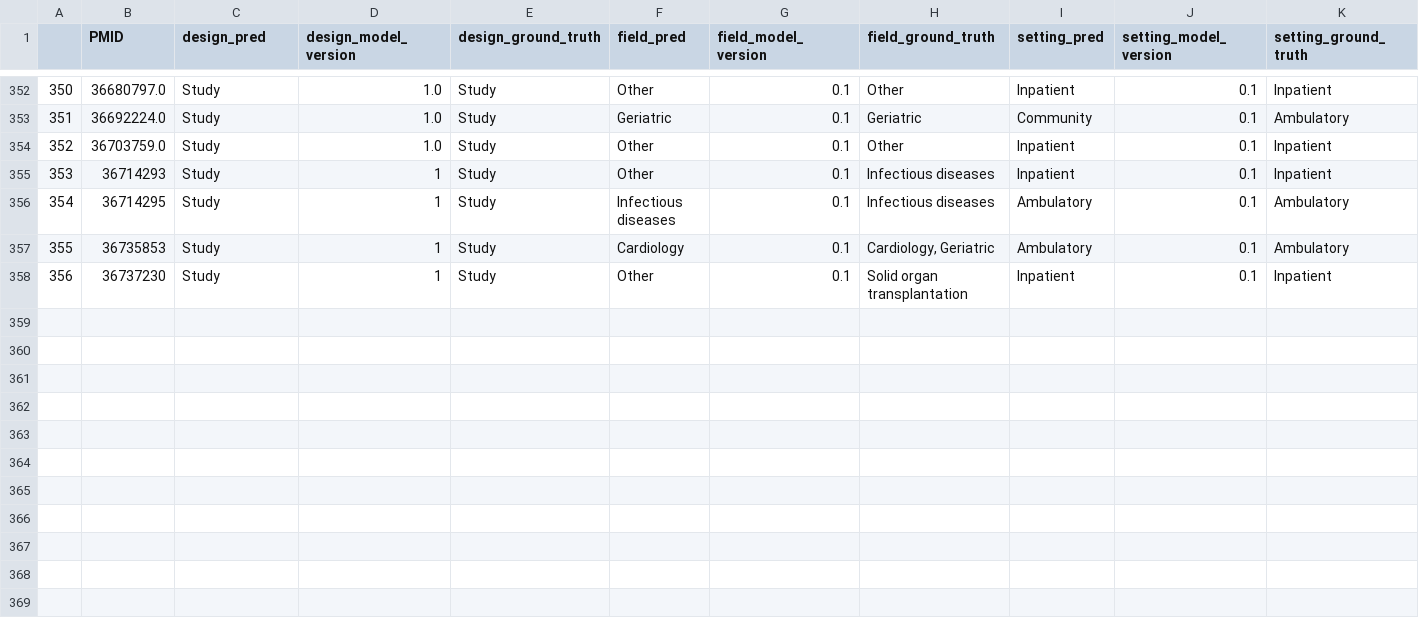
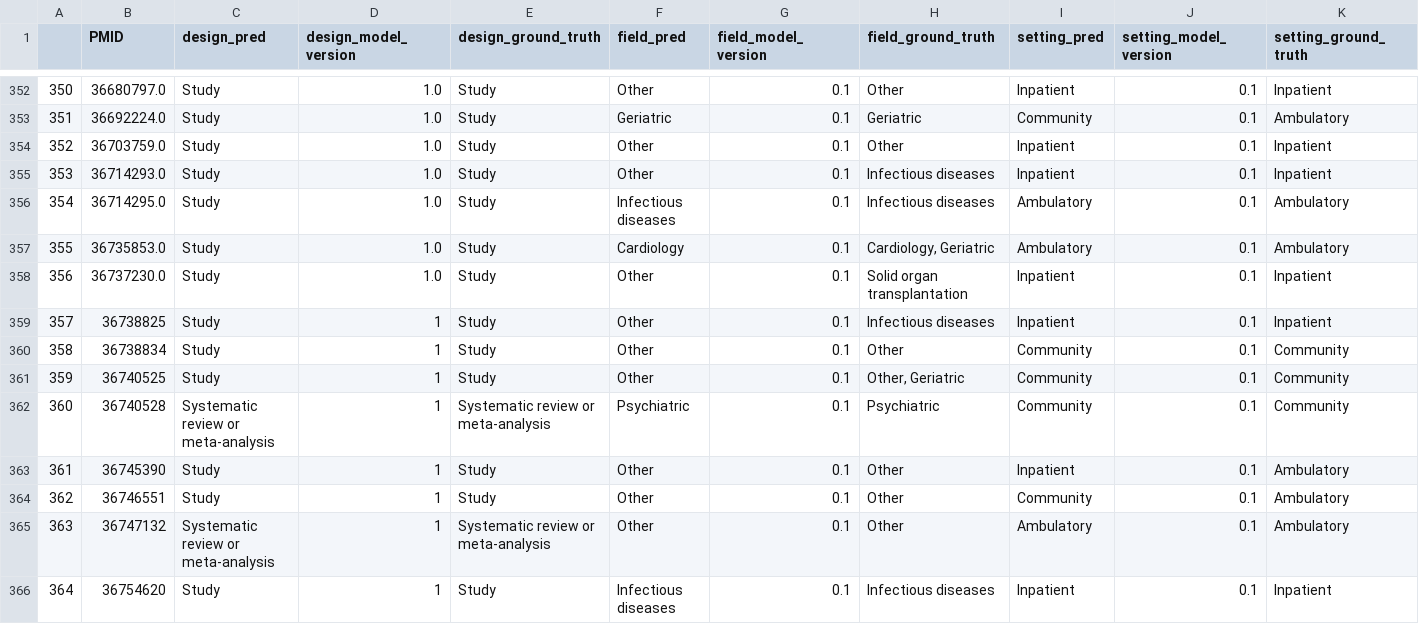
Before and after one commit to urppchusj/impactpharmacie, a CSV file: data/second_gen/predictions.csv, drawn as a sheet; only a part is shown, gaps mark what is left out; addresses are those after the commit; the diff names each change by its address in the sheet, - before the commit and + after, or states it on an @@ line.

```diff
--- a/data/second_gen/predictions.csv
+++ b/data/second_gen/predictions.csv
-B355 (PMID): 36714293
+B355 (PMID): 36714293.0
-D355:D357 (design_model_version): 1
+D355:D357 (design_model_version): 1.0
-B356 (PMID): 36714295
+B356 (PMID): 36714295.0
-B357 (PMID): 36735853
+B357 (PMID): 36735853.0
+row 358: 356 | 36737230.0 | Study | 1.0 | Study | Other | 0.1 | Solid organ transplantation | Inpatient | 0.1 | Inpatient
@@ column A renumbered in row 359 @@
-B359 (PMID): 36737230
+B359 (PMID): 36738825
-H359 (field_ground_truth): Solid organ transplantation
+H359 (field_ground_truth): Infectious diseases
+row 360: 358 | 36738834 | Study | 1 | Study | Other | 0.1 | Other | Community | 0.1 | Community
+row 361: 359 | 36740525 | Study | 1 | Study | Other | 0.1 | Other, Geriatric | Community | 0.1 | Community
+row 362: 360 | 36740528 | Systematic review or meta-analysis | 1 | Systematic review or meta-analysis | Psychiatric | 0.1 | Psychiatric | Community | 0.1 | Community
+row 363: 361 | 36745390 | Study | 1 | Study | Other | 0.1 | Other | Inpatient | 0.1 | Ambulatory
+row 364: 362 | 36746551 | Study | 1 | Study | Other | 0.1 | Other | Community | 0.1 | Ambulatory
+row 365: 363 | 36747132 | Systematic review or meta-analysis | 1 | Systematic review or meta-analysis | Other | 0.1 | Other | Ambulatory | 0.1 | Ambulatory
+row 366: 364 | 36754620 | Study | 1 | Study | Infectious diseases | 0.1 | Infectious diseases | Inpatient | 0.1 | Inpatient
```
Also changed, not shown: data/second_gen/extraction_log.csv, 2 other files.
